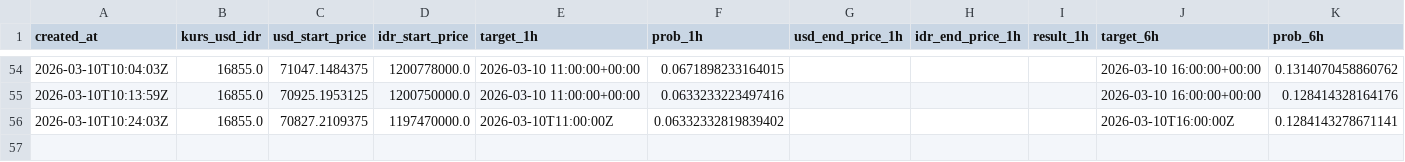
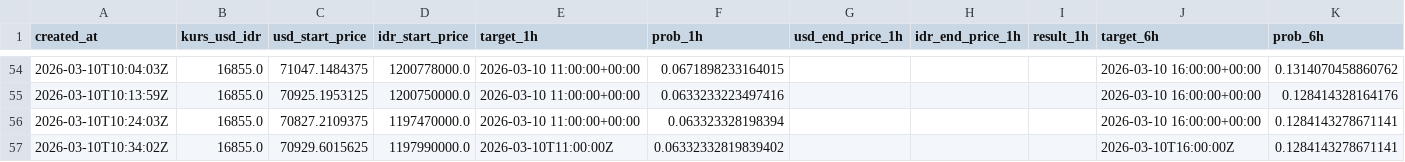
Before and after one commit to bryanagus/btc-bot, a CSV file: ai_history_log.csv, drawn as a sheet; only a part is shown, gaps mark what is left out; rows hold the shown columns only; the diff names each change by its address in the sheet, - before the commit and + after, or states it on an @@ line.

```diff
--- a/ai_history_log.csv
+++ b/ai_history_log.csv
-E56 (target_1h): 2026-03-10T11:00:00Z
+E56 (target_1h): 2026-03-10 11:00:00+00:00
-F56 (prob_1h): 0.06332332819839402
+F56 (prob_1h): 0.063323328198394
-J56 (target_6h): 2026-03-10T16:00:00Z
+J56 (target_6h): 2026-03-10 16:00:00+00:00
+row 57: 2026-03-10T10:34:02Z | 16855.0 | 70929.6015625 | 1197990000.0 | 2026-03-10T11:00:00Z | 0.06332332819839402 |  |  |  | 2026-03-10T16:00:00Z | 0.1284143278671141
```
Also changed, not shown: 1 other file.
